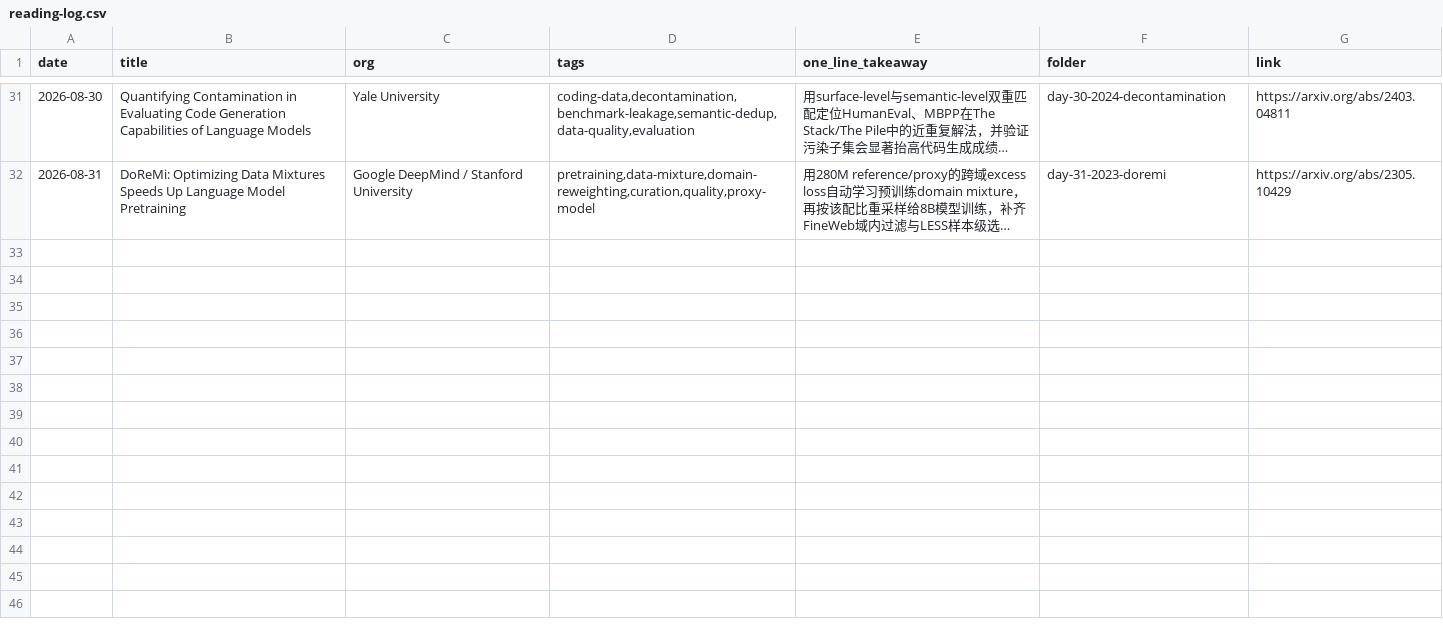
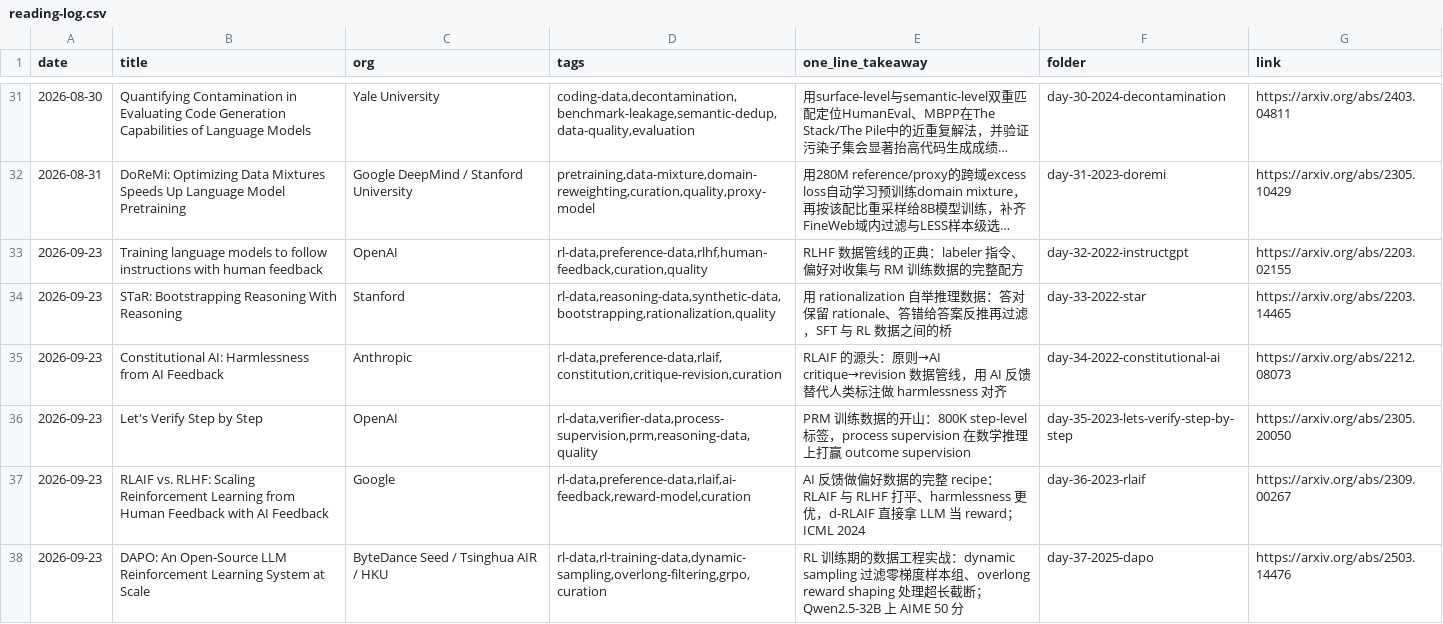
Before and after one commit to Papa-Panda/post-training, a CSV file: ai-data/reading-log.csv, drawn as a sheet; only a part is shown, gaps mark what is left out; long unchanged cells end in …; the diff names each change by its address in the sheet, - before the commit and + after, or states it on an @@ line.

Commit message:
ai-data: 新增 RL data 补充系列 Day32-37 脚手架（InstructGPT/STaR/ConstitutionalAI/LetsVerify/RLAIF/DAPO）

```diff
--- a/ai-data/reading-log.csv
+++ b/ai-data/reading-log.csv
+row 33: 2026-09-23 | Training language models to follow instructions with human feedback | OpenAI | rl-data,preference-data,rlhf,human-feedback,curation,quality | RLHF 数据管线的正典：labeler 指令、偏好对收集与 RM 训练数据的完整配方 | day-32-2022-instructgpt | https://arxiv.org/abs/2203.02155
+row 34: 2026-09-23 | STaR: Bootstrapping Reasoning With Reasoning | Stanford | rl-data,reasoning-data,synthetic-data,bootstrapping,rationalization,quality | 用 rationalization 自举推理数据：答对保留 rationale、答错给答案反推再过滤，SFT 与 RL 数据之间的桥 | day-33-2022-star | https://arxiv.org/abs/2203.14465
+row 35: 2026-09-23 | Constitutional AI: Harmlessness from AI Feedback | Anthropic | rl-data,preference-data,rlaif,constitution,critique-revision,curation | RLAIF 的源头：原则→AI critique→revision 数据管线，用 AI 反馈替代人类标注做 harmlessness 对齐 | day-34-2022-constitutional-ai | https://arxiv.org/abs/2212.08073
+row 36: 2026-09-23 | Let's Verify Step by Step | OpenAI | rl-data,verifier-data,process-supervision,prm,reasoning-data,quality | PRM 训练数据的开山：800K step-level 标签，process supervision 在数学推理上打赢 outcome supervision | day-35-2023-lets-verify-step-by-step | https://arxiv.org/abs/2305.20050
+row 37: 2026-09-23 | RLAIF vs. RLHF: Scaling Reinforcement Learning from Human Feedback with AI Feedback | Google | rl-data,preference-data,rlaif,ai-feedback,reward-model,curation | AI 反馈做偏好数据的完整 recipe：RLAIF 与 RLHF 打平、harmlessness 更优，d-RLAIF 直接拿 LLM 当 reward；ICML 2024 | day-36-2023-rlaif | https://arxiv.org/abs/2309.00267
+row 38: 2026-09-23 | DAPO: An Open-Source LLM Reinforcement Learning System at Scale | ByteDance Seed / Tsinghua AIR / HKU | rl-data,rl-training-data,dynamic-sampling,overlong-filtering,grpo,curation | RL 训练期的数据工程实战：dynamic sampling 过滤零梯度样本组、overlong reward shaping 处理超长截断；Qwen2.5-32B 上 AIME 50 分 | day-37-2025-dapo | https://arxiv.org/abs/2503.14476
```
Also changed, not shown: 7 other files.
